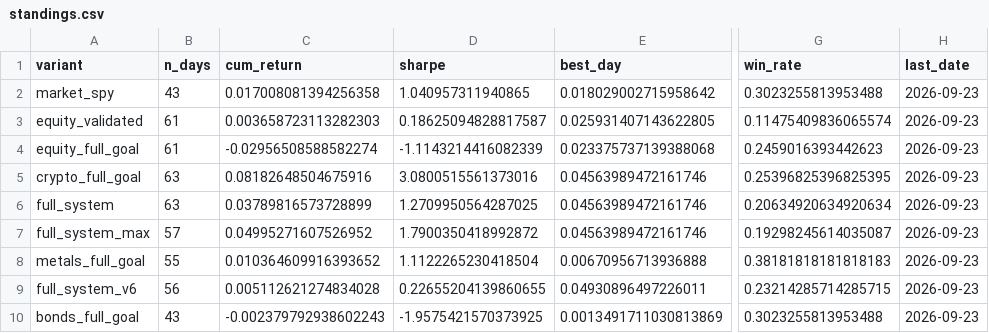
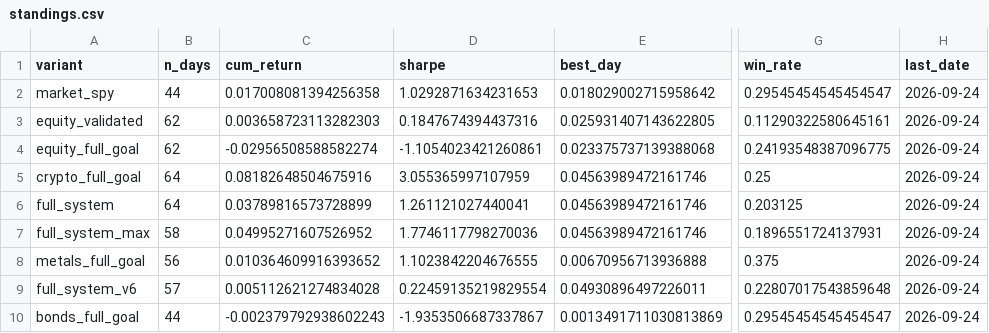
Before and after one commit to dballage777/dballage, a CSV file: paper/reports/standings.csv, drawn as a sheet; only a part is shown, gaps mark what is left out; the diff names each change by its address in the sheet, - before the commit and + after, or states it on an @@ line.

```diff
--- a/paper/reports/standings.csv
+++ b/paper/reports/standings.csv
-B2 (n_days): 43
+B2 (n_days): 44
-D2 (sharpe): 1.040957311940865
+D2 (sharpe): 1.0292871634231653
-G2 (win_rate): 0.3023255813953488
+G2 (win_rate): 0.29545454545454547
-H2:H10 (last_date): 2026-09-23
+H2:H10 (last_date): 2026-09-24
-B3:B4 (n_days): 61
+B3:B4 (n_days): 62
-D3 (sharpe): 0.18625094828817587
+D3 (sharpe): 0.1847674394437316
-G3 (win_rate): 0.11475409836065574
+G3 (win_rate): 0.11290322580645161
-D4 (sharpe): -1.1143214416082339
+D4 (sharpe): -1.1054023421260861
-G4 (win_rate): 0.2459016393442623
+G4 (win_rate): 0.24193548387096775
-B5:B6 (n_days): 63
+B5:B6 (n_days): 64
-D5 (sharpe): 3.0800515561373016
+D5 (sharpe): 3.055365997107959
-G5 (win_rate): 0.25396825396825395
+G5 (win_rate): 0.25
-D6 (sharpe): 1.2709950564287025
+D6 (sharpe): 1.261121027440041
-G6 (win_rate): 0.20634920634920634
+G6 (win_rate): 0.203125
-B7 (n_days): 57
+B7 (n_days): 58
-D7 (sharpe): 1.7900350418992872
+D7 (sharpe): 1.7746117798270036
-G7 (win_rate): 0.19298245614035087
+G7 (win_rate): 0.1896551724137931
-B8 (n_days): 55
+B8 (n_days): 56
-D8 (sharpe): 1.1122265230418504
+D8 (sharpe): 1.1023842204676555
-G8 (win_rate): 0.38181818181818183
+G8 (win_rate): 0.375
-B9 (n_days): 56
+B9 (n_days): 57
-D9 (sharpe): 0.22655204139860655
+D9 (sharpe): 0.22459135219829554
-G9 (win_rate): 0.23214285714285715
+G9 (win_rate): 0.22807017543859648
-B10 (n_days): 43
+B10 (n_days): 44
-D10 (sharpe): -1.9575421570373925
+D10 (sharpe): -1.9353506687337867
-G10 (win_rate): 0.3023255813953488
+G10 (win_rate): 0.29545454545454547
```
Also changed, not shown: paper/reports/daily_returns.csv, 6 other files.
